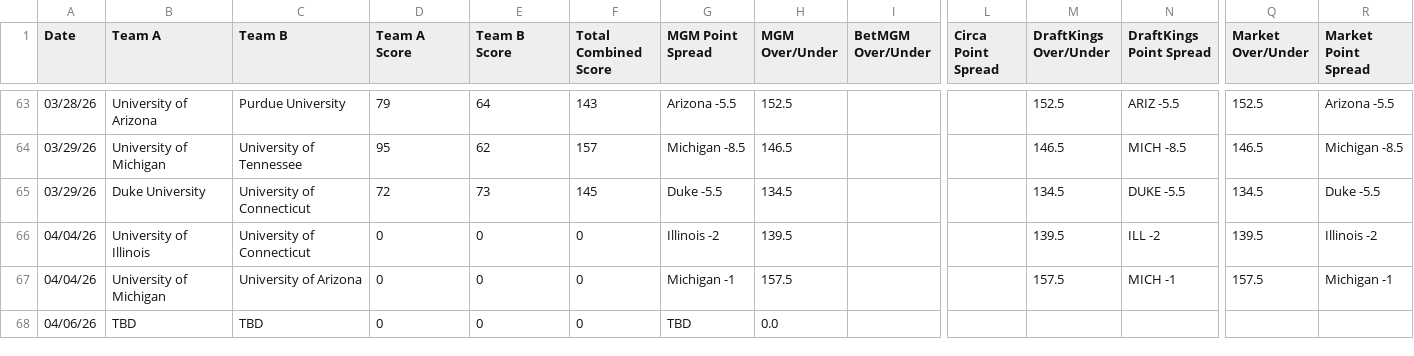
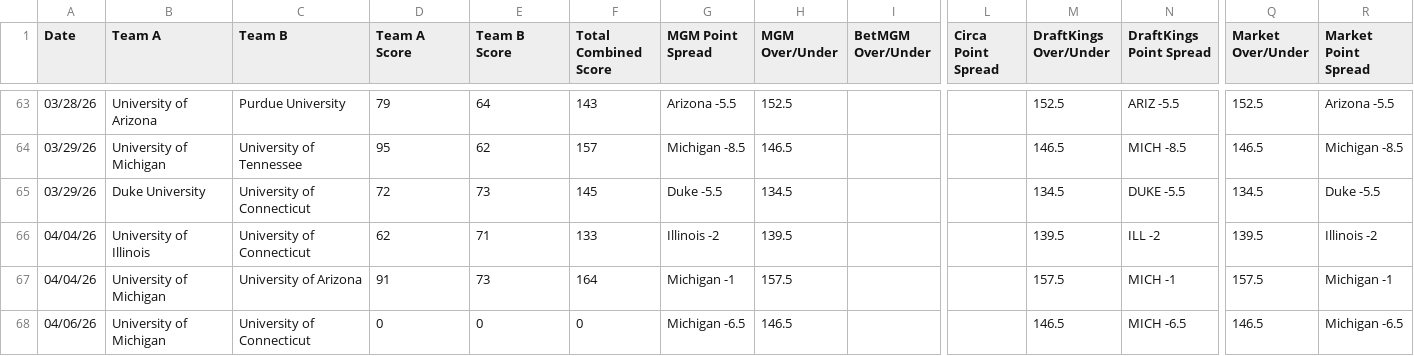
Before and after one commit to D1Money-AI/march-madness-schematics, a CSV file: NCAA_Mens_Tournament_2026_Complete_Results.csv, drawn as a sheet; only a part is shown, gaps mark what is left out; the diff names each change by its address in the sheet, - before the commit and + after, or states it on an @@ line.

```diff
--- a/NCAA_Mens_Tournament_2026_Complete_Results.csv
+++ b/NCAA_Mens_Tournament_2026_Complete_Results.csv
-D66 (Team A Score): 0
+D66 (Team A Score): 62
-E66 (Team B Score): 0
+E66 (Team B Score): 71
-F66 (Total Combined Score): 0
+F66 (Total Combined Score): 133
-D67 (Team A Score): 0
+D67 (Team A Score): 91
-E67 (Team B Score): 0
+E67 (Team B Score): 73
-F67 (Total Combined Score): 0
+F67 (Total Combined Score): 164
-B68 (Team A): TBD
+B68 (Team A): University of Michigan
-C68 (Team B): TBD
+C68 (Team B): University of Connecticut
-G68 (MGM Point Spread): TBD
+G68 (MGM Point Spread): Michigan -6.5
-H68 (MGM Over/Under): 0.0
+H68 (MGM Over/Under): 146.5
-M68 (DraftKings Over/Under): (empty)
+M68 (DraftKings Over/Under): 146.5
-N68 (DraftKings Point Spread): (empty)
+N68 (DraftKings Point Spread): MICH -6.5
-Q68 (Market Over/Under): (empty)
+Q68 (Market Over/Under): 146.5
-R68 (Market Point Spread): (empty)
+R68 (Market Point Spread): Michigan -6.5
```
Also changed, not shown: 3 other files.
